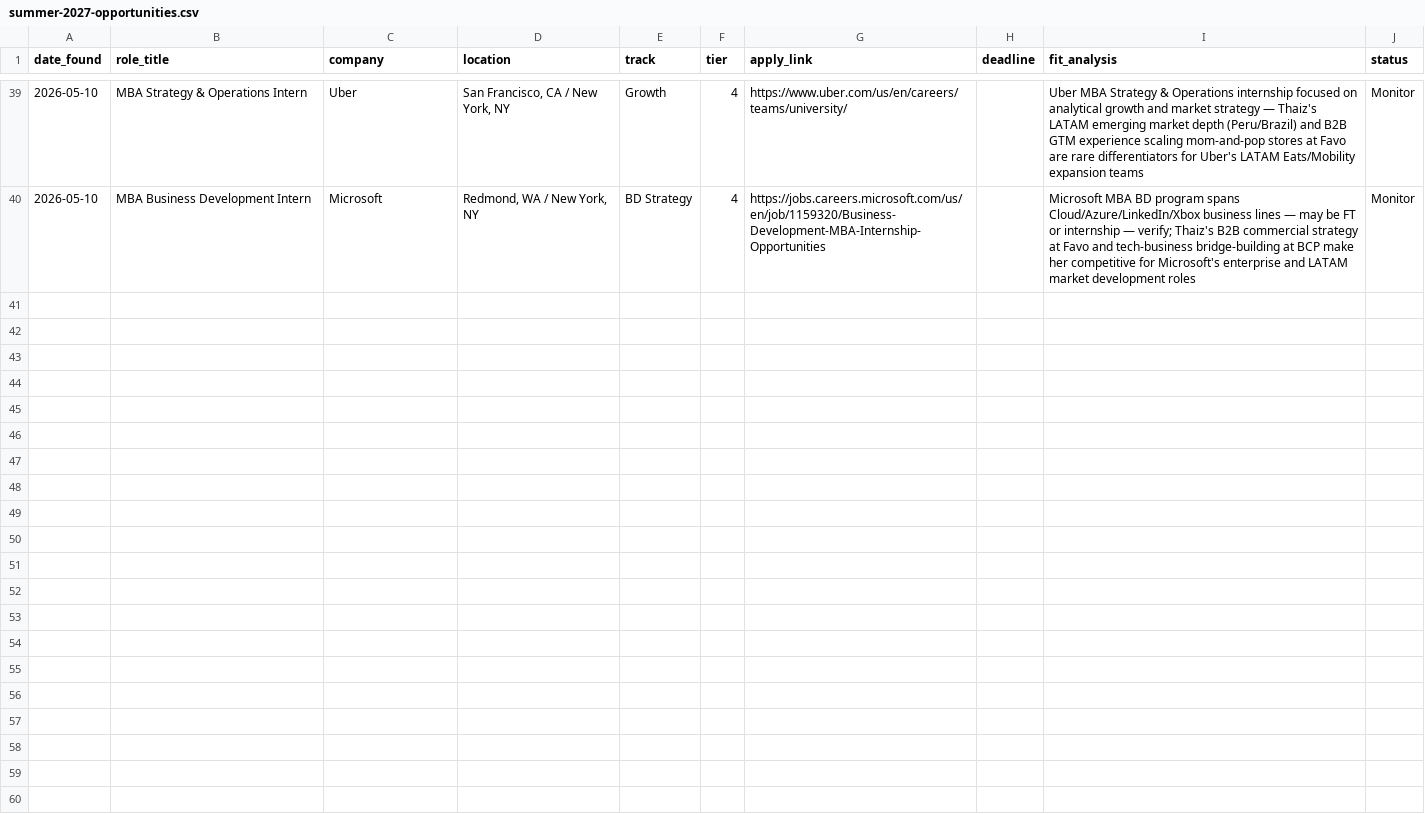
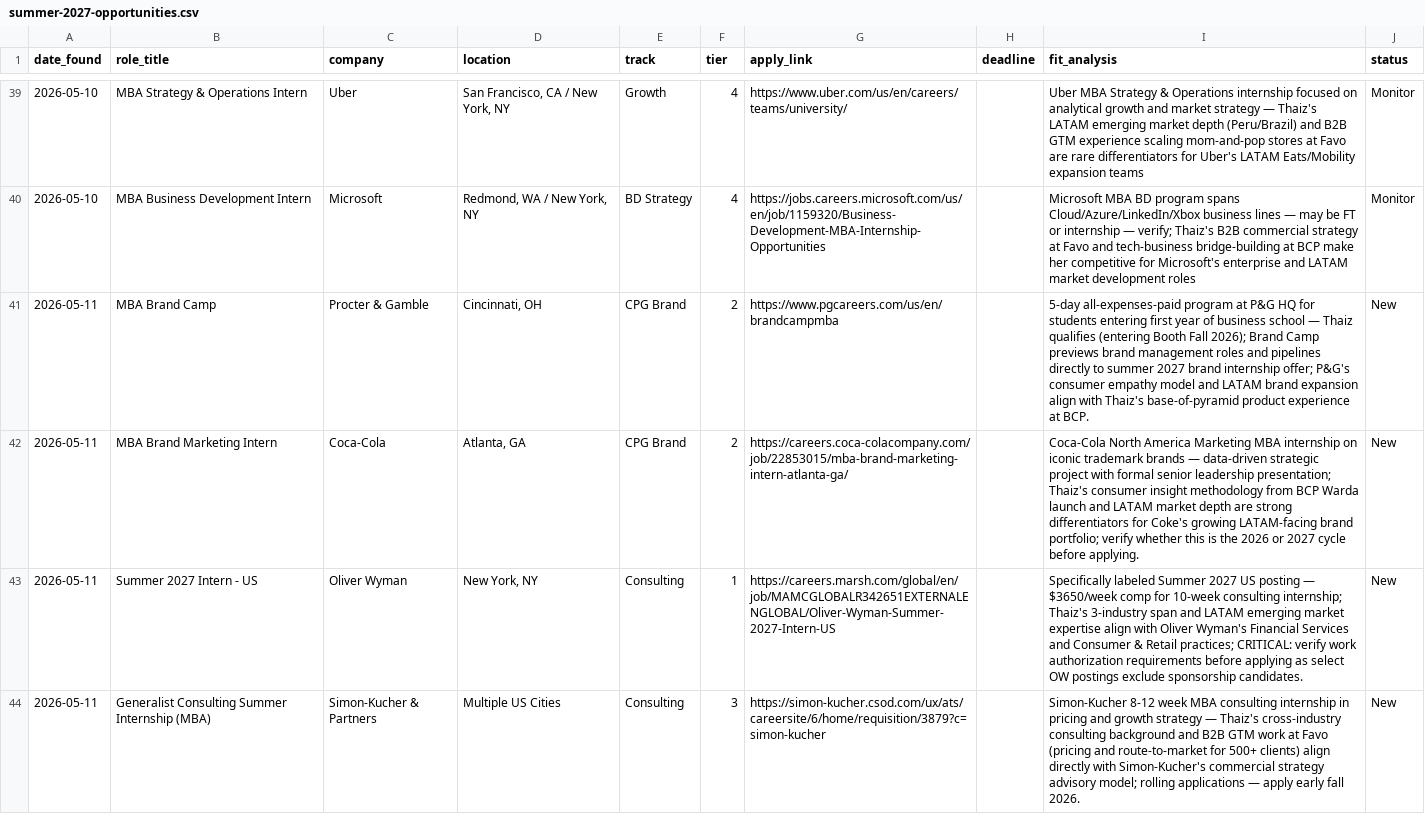
Before and after one commit to thaizbar-debug/booth-recruiting-bible, a CSV file: applications/summer-2027-opportunities.csv, drawn as a sheet; only a part is shown, gaps mark what is left out; the diff covers the shown part only; the diff names each change by its address in the sheet, - before the commit and + after, or states it on an @@ line.

```diff
--- a/applications/summer-2027-opportunities.csv
+++ b/applications/summer-2027-opportunities.csv
+row 41: 2026-05-11 | MBA Brand Camp | Procter & Gamble | Cincinnati, OH | CPG Brand | 2 | https://www.pgcareers.com/us/en/brandcampmba |  | 5-day all-expenses-paid program at P&G HQ for students entering first year of business school — Thaiz qualifies (entering Booth Fall 2026); Brand Camp previews brand management roles and pipelines directly to summer 2027 brand internship offer; P&G's consumer empathy model and LATAM brand expansion align with Thaiz's base-of-pyramid product experience at BCP. | New
+row 42: 2026-05-11 | MBA Brand Marketing Intern | Coca-Cola | Atlanta, GA | CPG Brand | 2 | https://careers.coca-colacompany.com/job/22853015/mba-brand-marketing-intern-atlanta-ga/ |  | Coca-Cola North America Marketing MBA internship on iconic trademark brands — data-driven strategic project with formal senior leadership presentation; Thaiz's consumer insight methodology from BCP Warda launch and LATAM market depth are strong differentiators for Coke's growing LATAM-facing brand portfolio; verify whether this is the 2026 or 2027 cycle before applying. | New
+row 43: 2026-05-11 | Summer 2027 Intern - US | Oliver Wyman | New York, NY | Consulting | 1 | https://careers.marsh.com/global/en/job/MAMCGLOBALR342651EXTERNALENGLOBAL/Oliver-Wyman-Summer-2027-Intern-US |  | Specifically labeled Summer 2027 US posting — $3650/week comp for 10-week consulting internship; Thaiz's 3-industry span and LATAM emerging market expertise align with Oliver Wyman's Financial Services and Consumer & Retail practices; CRITICAL: verify work authorization requirements before applying as select OW postings exclude sponsorship candidates. | New
+row 44: 2026-05-11 | Generalist Consulting Summer Internship (MBA) | Simon-Kucher & Partners | Multiple US Cities | Consulting | 3 | https://simon-kucher.csod.com/ux/ats/careersite/6/home/requisition/3879?c=simon-kucher |  | Simon-Kucher 8-12 week MBA consulting internship in pricing and growth strategy — Thaiz's cross-industry consulting background and B2B GTM work at Favo (pricing and route-to-market for 500+ clients) align directly with Simon-Kucher's commercial strategy advisory model; rolling applications — apply early fall 2026. | New
```
Also changed, not shown: 3 added rows elsewhere in this file.
